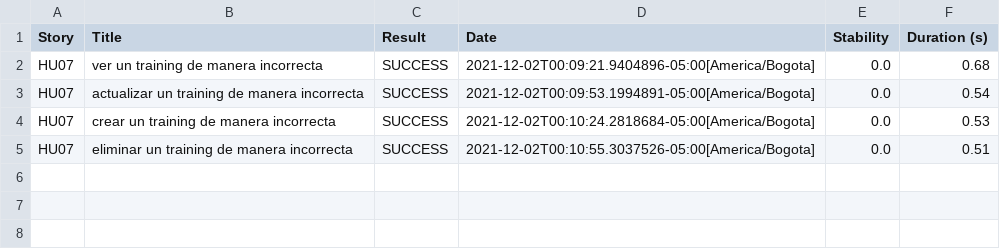
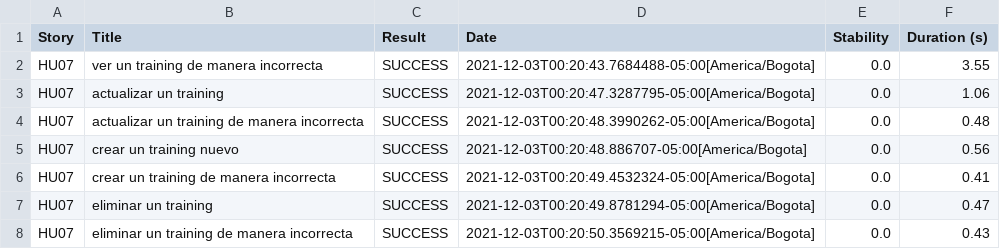
Before and after one commit to jdanielgonzalez/REPORTS_SERVICES_ACADEMIC_SYSTEM, a CSV file: 01f5288b80adbd3af52a8ed68a4a616d3164f750229f80da1ef344382d948835.csv, drawn as a sheet.

```diff
--- a/01f5288b80adbd3af52a8ed68a4a616d3164f750229f80da1ef344382d948835.csv
+++ b/01f5288b80adbd3af52a8ed68a4a616d3164f750229f80da1ef344382d948835.csv
@@ -1,5 +1,8 @@
 "Story","Title","Result","Date","Stability","Duration (s)"
-"HU07","ver un training de manera incorrecta","SUCCESS","2021-12-02T00:09:21.9404896-05:00[America/Bogota]","0.0","0.68"
-"HU07","actualizar un training de manera incorrecta","SUCCESS","2021-12-02T00:09:53.1994891-05:00[America/Bogota]","0.0","0.54"
-"HU07","crear un training de manera incorrecta","SUCCESS","2021-12-02T00:10:24.2818684-05:00[America/Bogota]","0.0","0.53"
-"HU07","eliminar un training de manera incorrecta","SUCCESS","2021-12-02T00:10:55.3037526-05:00[America/Bogota]","0.0","0.51"
+"HU07","ver un training de manera incorrecta","SUCCESS","2021-12-03T00:20:43.7684488-05:00[America/Bogota]","0.0","3.55"
+"HU07","actualizar un training","SUCCESS","2021-12-03T00:20:47.3287795-05:00[America/Bogota]","0.0","1.06"
+"HU07","actualizar un training de manera incorrecta","SUCCESS","2021-12-03T00:20:48.3990262-05:00[America/Bogota]","0.0","0.48"
+"HU07","crear un training nuevo","SUCCESS","2021-12-03T00:20:48.886707-05:00[America/Bogota]","0.0","0.56"
+"HU07","crear un training de manera incorrecta","SUCCESS","2021-12-03T00:20:49.4532324-05:00[America/Bogota]","0.0","0.41"
+"HU07","eliminar un training","SUCCESS","2021-12-03T00:20:49.8781294-05:00[America/Bogota]","0.0","0.47"
+"HU07","eliminar un training de manera incorrecta","SUCCESS","2021-12-03T00:20:50.3569215-05:00[America/Bogota]","0.0","0.43"
```
Also changed, not shown: 0b1819592a0686a44d62e45c50a6aebaecb71cf4332380bcb98bfb6dc94b215a.csv, results.csv, 48 other files.
